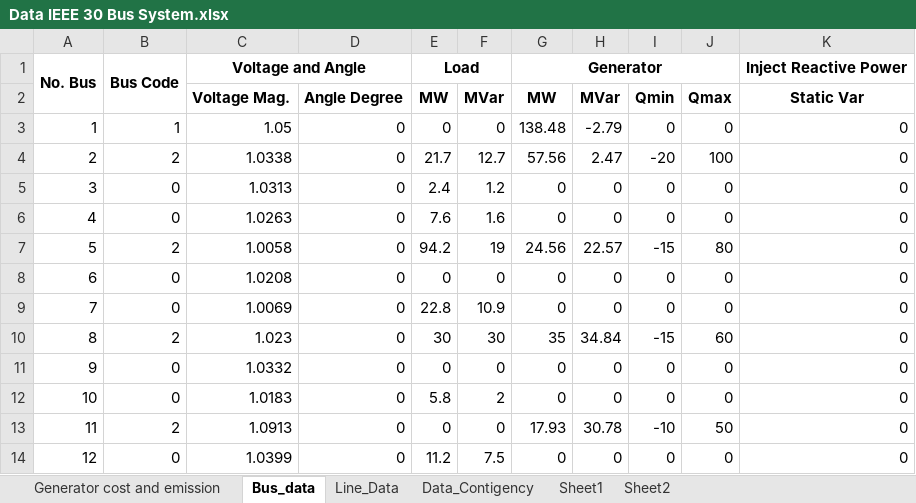
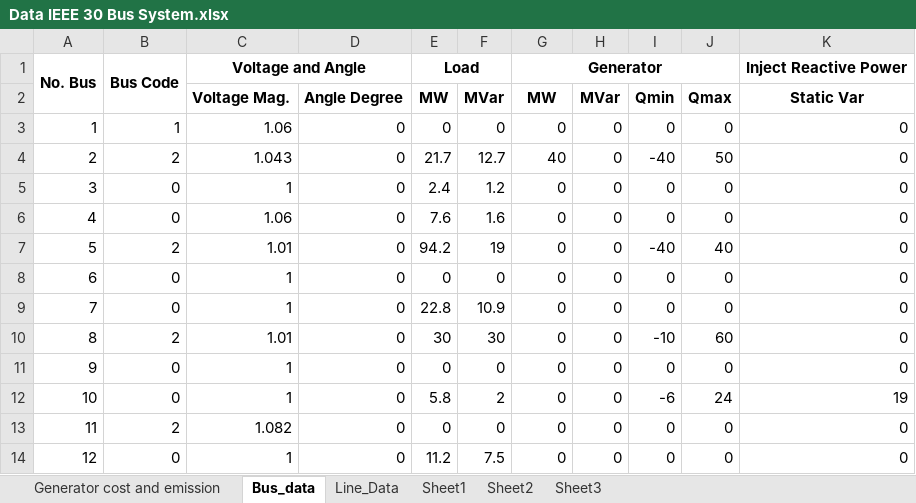
Before and after one commit to Ghirah99/Load-Flow-DC-and-Cotigency, an Excel workbook: Data IEEE 30 Bus System.xlsx, sheet Bus_data, drawn as a sheet; only a part is shown; values as stored, in another font and other column widths than the file's, no borders; the diff covers the shown part only; the diff names each change by its address in the sheet, - before the commit and + after, or states it on an @@ line.

```diff
--- a/Data IEEE 30 Bus System.xlsx (sheet Bus_data)
+++ b/Data IEEE 30 Bus System.xlsx (sheet Bus_data)
-sheet tab: Data_Contigency
+sheet tab: Sheet3
-C3: 1.05
+C3: 1.06
-G3: 138.48
+G3: 0
-H3: -2.79
+H3: 0
-C4: 1.0338
+C4: 1.043
-G4: 57.56
+G4: 40
-H4: 2.47
+H4: 0
-I4: -20
+I4: -40
-J4: 100
+J4: 50
-C5: 1.0313
+C5: 1
-C6: 1.0263
+C6: 1.06
-C7: 1.0058
+C7: 1.01
-G7: 24.56
+G7: 0
-H7: 22.57
+H7: 0
-I7: -15
+I7: -40
-J7: 80
+J7: 40
-C8: 1.0208
+C8: 1
-C9: 1.0069
+C9: 1
-C10: 1.023
+C10: 1.01
-G10: 35
+G10: 0
-H10: 34.84
+H10: 0
-I10: -15
+I10: -10
-C11: 1.0332
+C11: 1
-C12: 1.0183
+C12: 1
-I12: 0
+I12: -6
-J12: 0
+J12: 24
-K12: 0
+K12: 19
-C13: 1.0913
+C13: 1.082
-G13: 17.93
+G13: 0
-H13: 30.78
+H13: 0
-I13: -10
+I13: 0
-J13: 50
+J13: 0
-C14: 1.0399
+C14: 1
```
Also changed, not shown: 23 edited cells elsewhere in this sheet, sheet Line_Data, 5 other files.
